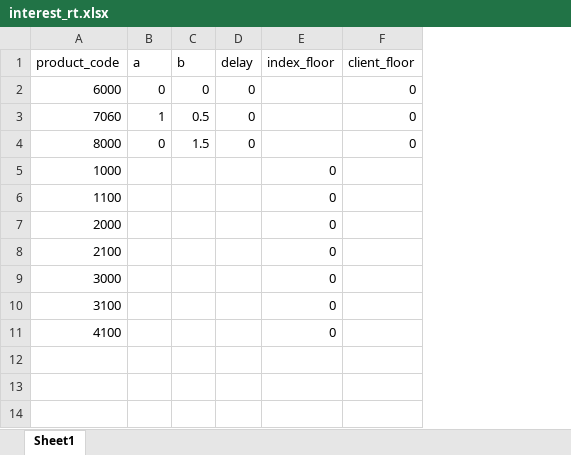
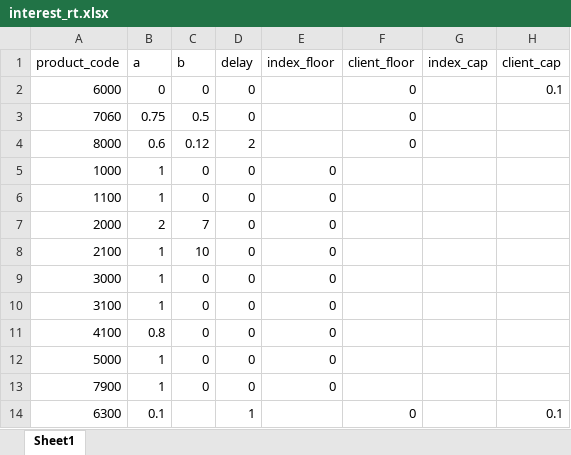
Before and after one commit to dzimius/LabBank, an Excel workbook: balance_generate/input_data/interest_rt.xlsx, sheet Sheet1, drawn as a sheet; values as stored, in another font and other column widths than the file's, no borders; the diff names each change by its address in the sheet, - before the commit and + after, or states it on an @@ line.

```diff
--- a/balance_generate/input_data/interest_rt.xlsx (sheet Sheet1)
+++ b/balance_generate/input_data/interest_rt.xlsx (sheet Sheet1)
+column G (index_cap), empty
+column H (client_cap), row 2: 0.1
-B3 (a): 1
+B3 (a): 0.75
-B4 (a): 0
+B4 (a): 0.6
-C4 (b): 1.5
+C4 (b): 0.12
-D4 (delay): 0
+D4 (delay): 2
-B5:B6 (a): (empty)
+B5:B6 (a): 1
-C5:C6 (b): (empty)
+C5:C6 (b): 0
-D5:D11 (delay): (empty)
+D5:D11 (delay): 0
-B7 (a): (empty)
+B7 (a): 2
-C7 (b): (empty)
+C7 (b): 7
-B8:B10 (a): (empty)
+B8:B10 (a): 1
-C8 (b): (empty)
+C8 (b): 10
-C9:C11 (b): (empty)
+C9:C11 (b): 0
-B11 (a): (empty)
+B11 (a): 0.8
+row 12: 5000 | 1 | 0 | 0 | 0
+row 13: 7900 | 1 | 0 | 0 | 0
+row 14: 6300 | 0.1 |  | 1 |  | 0 |  | 0.1
```
Also changed, not shown: balance_gen_add_data/input/dep_beh_models.xlsx, balance_generate/input_data/bank_data.xlsx, 34 other files.
